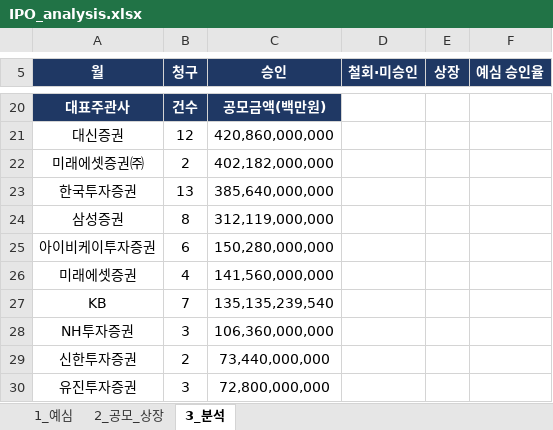
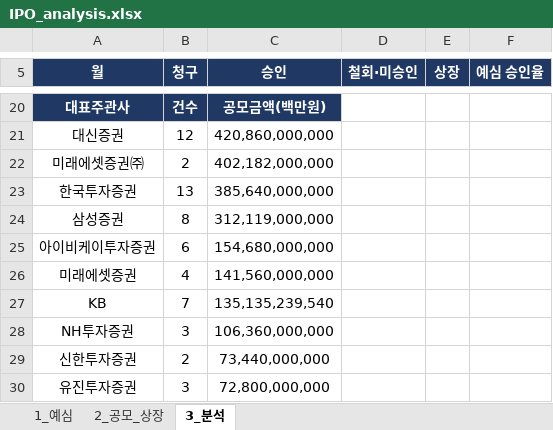
Before and after one commit to history-dungeon-user/IPO-MARKET-REVIEW, an Excel workbook: IPO_analysis.xlsx, sheet 3_분석, drawn as a sheet; only a part is shown, gaps mark what is left out; values as stored, in another font and other column widths than the file's, no borders; the diff names each change by its address in the sheet, - before the commit and + after, or states it on an @@ line.

```diff
--- a/IPO_analysis.xlsx (sheet 3_분석)
+++ b/IPO_analysis.xlsx (sheet 3_분석)
-C25 (승인): 150,280,000,000
+C25 (승인): 154,680,000,000
```
Also changed, not shown: sheet 2_공모_상장, sheet 1_예심, IPO_Rawdata_master.xlsx, 7 other files.
